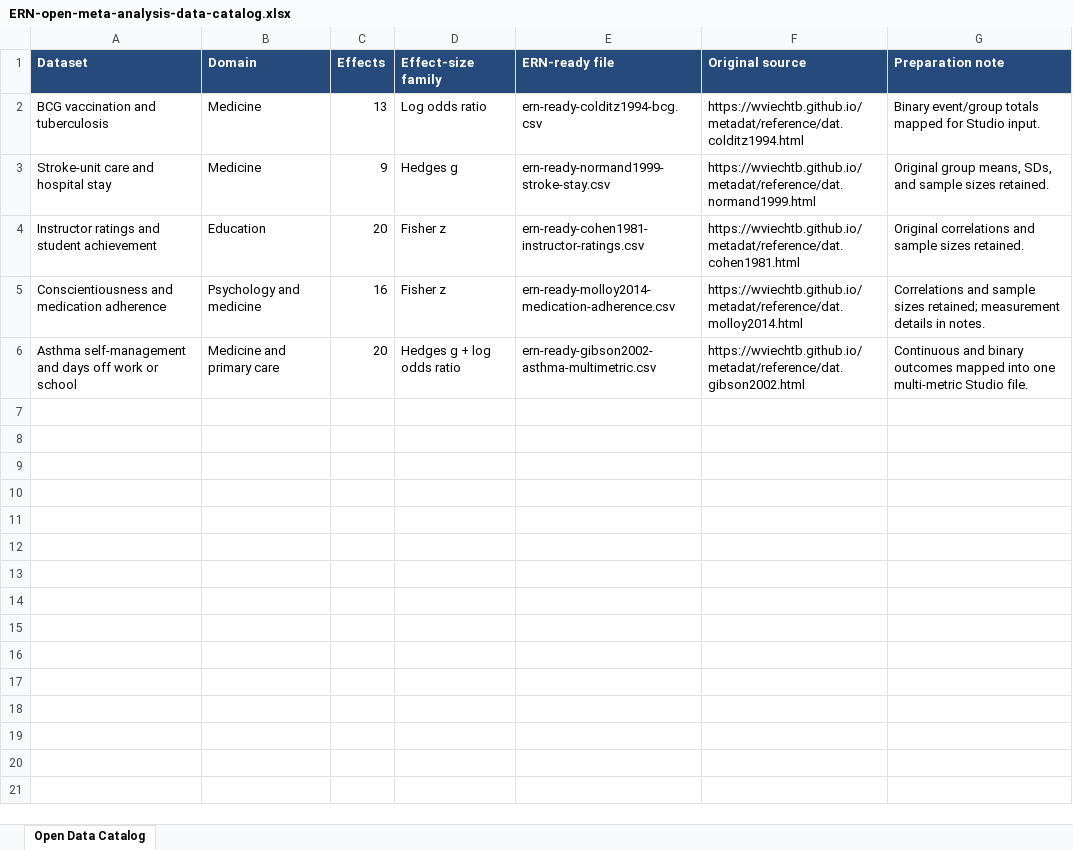
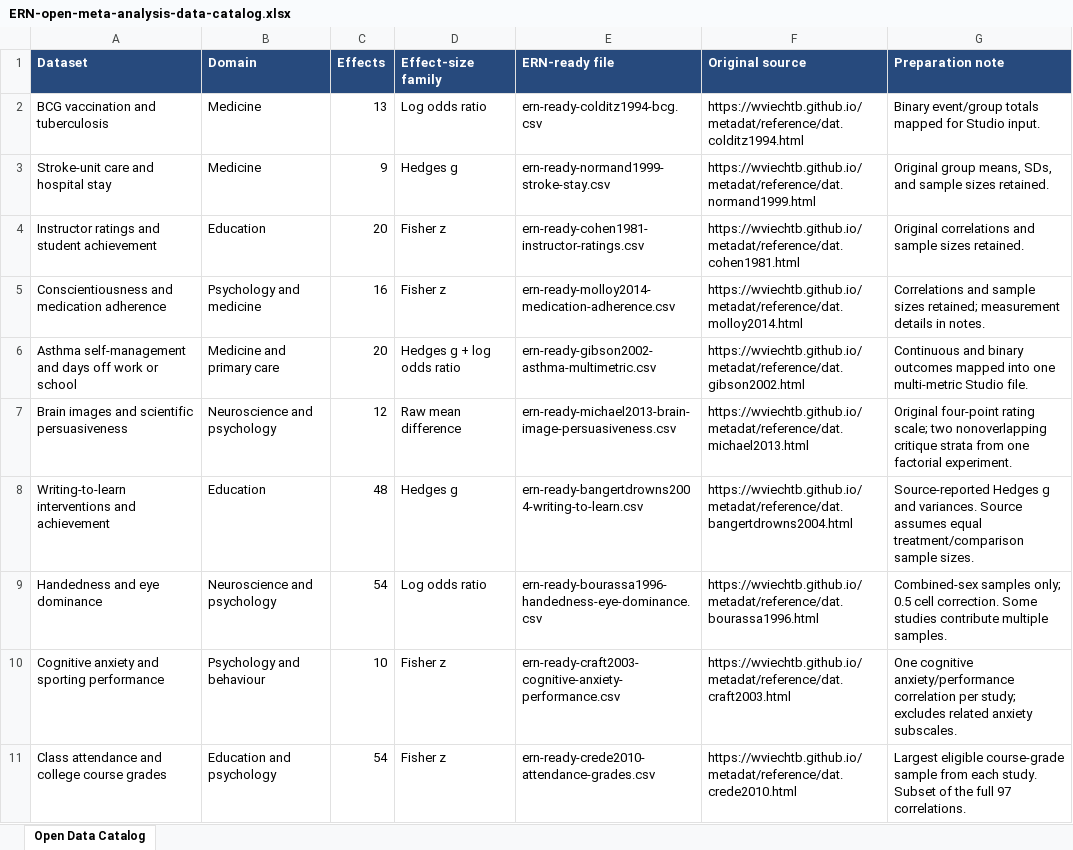
Before and after one commit to ERNinstitute/erninstitute, an Excel workbook: downloads/open-data/ERN-open-meta-analysis-data-catalog.xlsx, sheet Open Data Catalog, drawn as a sheet; values as stored, in another font and other column widths than the file's, no borders; table styles not drawn; the diff names each change by its address in the sheet, - before the commit and + after, or states it on an @@ line.

Commit message:
Expand open meta-analysis data to 10 validated datasets with searchable catalog

```diff
--- a/downloads/open-data/ERN-open-meta-analysis-data-catalog.xlsx (sheet Open Data Catalog)
+++ b/downloads/open-data/ERN-open-meta-analysis-data-catalog.xlsx (sheet Open Data Catalog)
+row 7: Brain images and scientific persuasiveness | Neuroscience and psychology | 12 | Raw mean difference | ern-ready-michael2013-brain-image-persuasiveness.csv | https://wviechtb.github.io/metadat/reference/dat.michael2013.html | Original four-point rating scale; two nonoverlapping critique strata from one factorial experiment.
+row 8: Writing-to-learn interventions and achievement | Education | 48 | Hedges g | ern-ready-bangertdrowns2004-writing-to-learn.csv | https://wviechtb.github.io/metadat/reference/dat.bangertdrowns2004.html | Source-reported Hedges g and variances. Source assumes equal treatment/comparison sample sizes.
+row 9: Handedness and eye dominance | Neuroscience and psychology | 54 | Log odds ratio | ern-ready-bourassa1996-handedness-eye-dominance.csv | https://wviechtb.github.io/metadat/reference/dat.bourassa1996.html | Combined-sex samples only; 0.5 cell correction. Some studies contribute multiple samples.
+row 10: Cognitive anxiety and sporting performance | Psychology and behaviour | 10 | Fisher z | ern-ready-craft2003-cognitive-anxiety-performance.csv | https://wviechtb.github.io/metadat/reference/dat.craft2003.html | One cognitive anxiety/performance correlation per study; excludes related anxiety subscales.
+row 11: Class attendance and college course grades | Education and psychology | 54 | Fisher z | ern-ready-crede2010-attendance-grades.csv | https://wviechtb.github.io/metadat/reference/dat.crede2010.html | Largest eligible course-grade sample from each study. Subset of the full 97 correlations.
```
Also changed, not shown: 21 other files.
